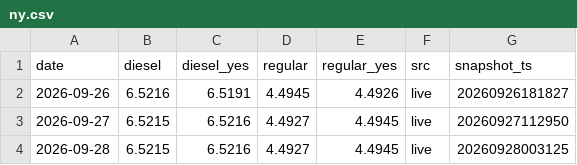
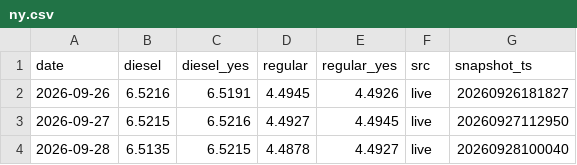
Before and after one commit to Yevheniimakhota/kalshi-ai-trading-bot, a CSV file: data/aaa/states/ny.csv, drawn as a sheet.

```diff
--- a/data/aaa/states/ny.csv
+++ b/data/aaa/states/ny.csv
@@ -3,2 +3,2 @@ date,diesel,diesel_yes,regular,regular_yes,src,snapshot_ts
 2026-09-27,6.5215,6.5216,4.4927,4.4945,live,20260927112950
-2026-09-28,6.5215,6.5216,4.4927,4.4945,live,20260928003125
+2026-09-28,6.5135,6.5215,4.4878,4.4927,live,20260928100040
```
Also changed, not shown: data/aaa/aaa_daily.csv, data/aaa/states/mn.csv, 25 other files.
